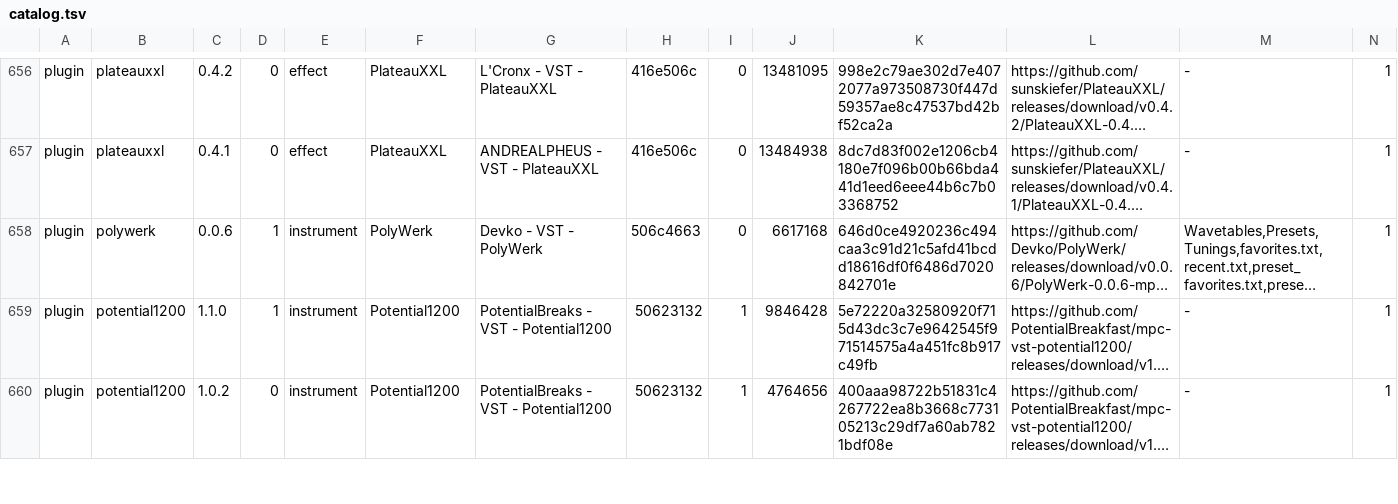
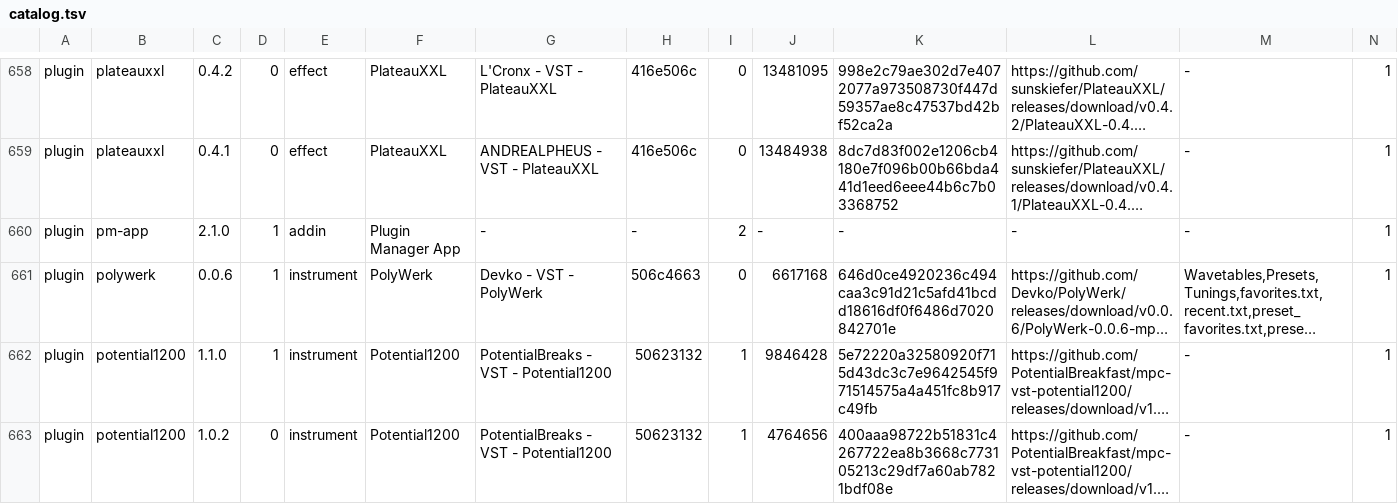
Before and after one commit to open-mpc/open-mpc.github.io, a TSV file: catalog.tsv, drawn as a sheet; only a part is shown, gaps mark what is left out; long unchanged cells end in …; rows hold the shown columns only; the diff covers the shown part only; the diff names each change by its address in the sheet, - before the commit and + after, or states it on an @@ line.

```diff
--- a/catalog.tsv
+++ b/catalog.tsv
+row 660: plugin | pm-app | 2.1.0 | 1 | addin | Plugin Manager App | - | - | 2 | - | - | - | - | 1
```
Also changed, not shown: 4 added rows, 1 removed row and 4 edited cells elsewhere in this file, 10 other files.
